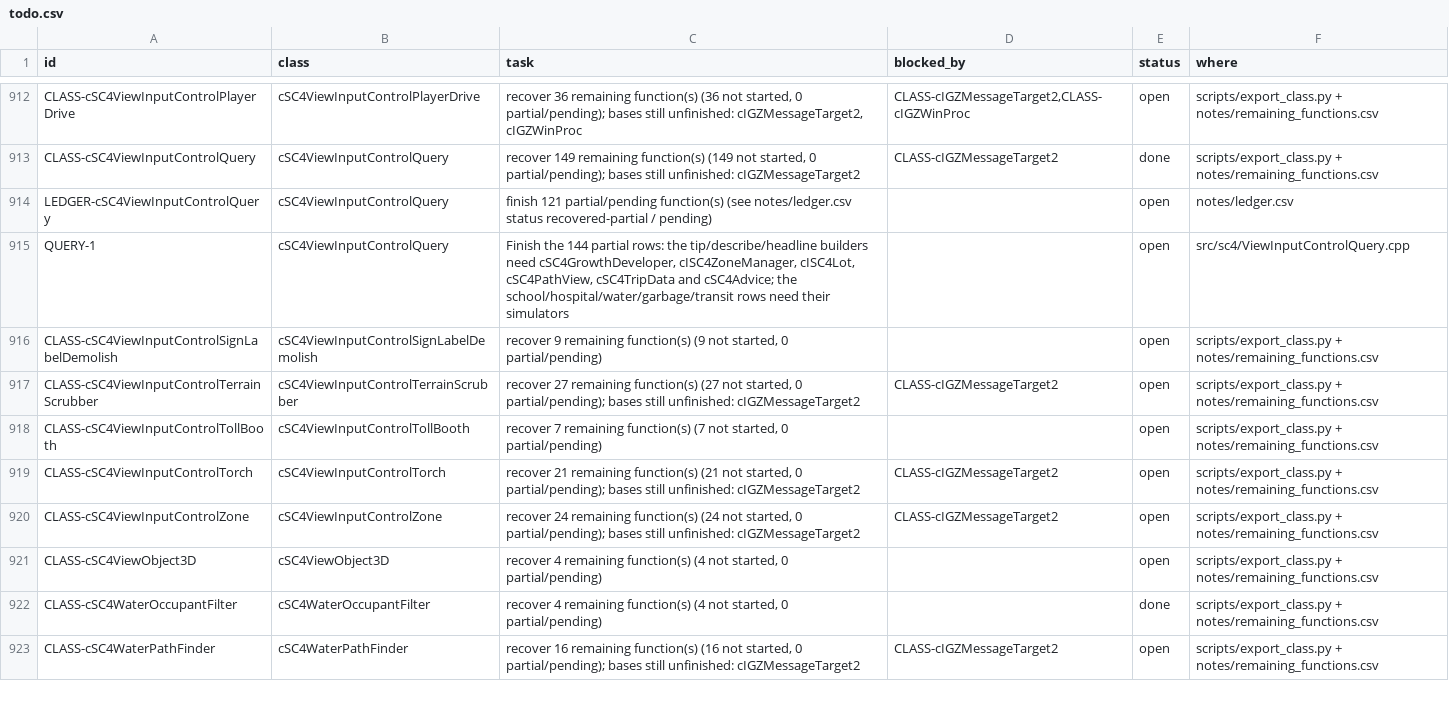
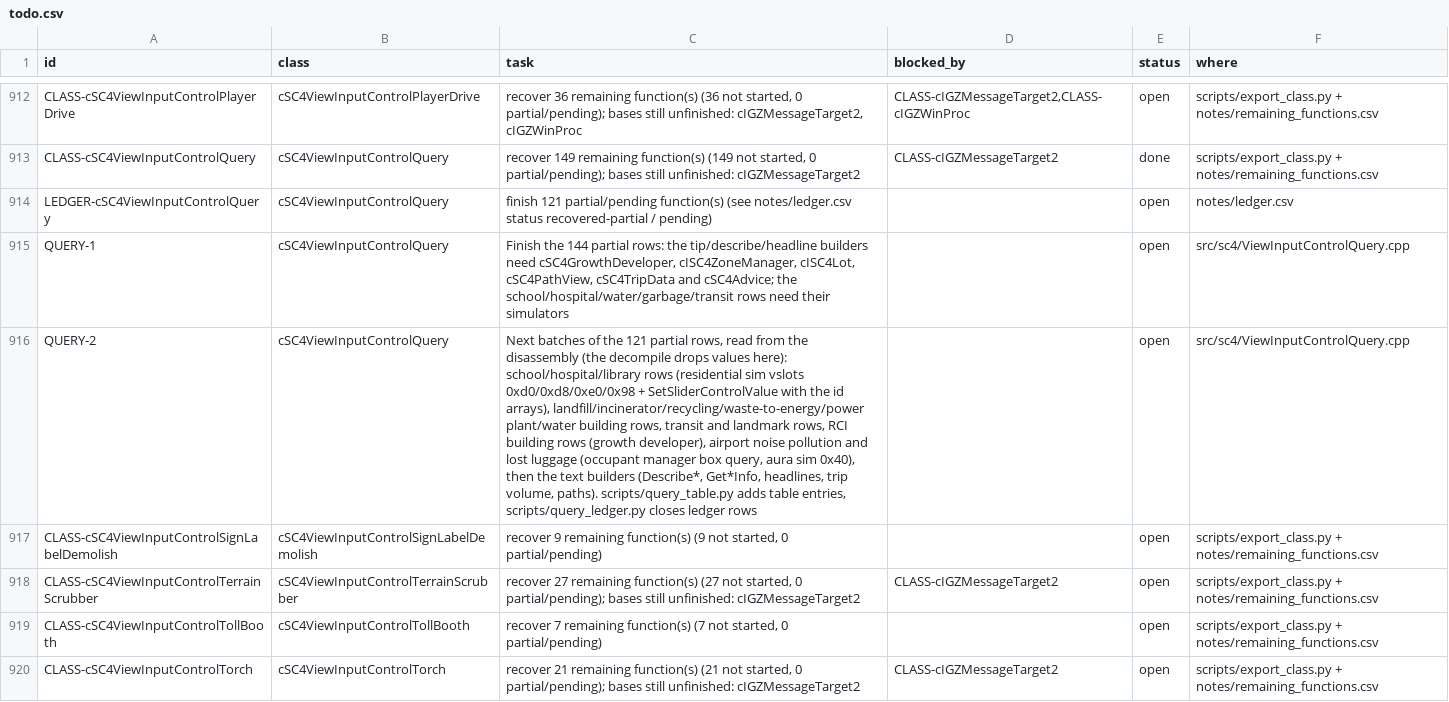
Before and after one commit to CadenKalez/DeSCAi4, a CSV file: notes/todo.csv, drawn as a sheet; only a part is shown, gaps mark what is left out; the shorter side is filled out with more unchanged rows; the diff names each change by its address in the sheet, - before the commit and + after, or states it on an @@ line.

```diff
--- a/notes/todo.csv
+++ b/notes/todo.csv
+row 916: QUERY-2 | cSC4ViewInputControlQuery | Next batches of the 121 partial rows, read from the disassembly (the decompile drops values here): school/hospital/library rows (residential sim vslots 0xd0/0xd8/0xe0/0x98 + SetSliderControlValue with the id arrays), landfill/incinerator/recycling/waste-to-energy/power plant/water building rows, transit and landmark rows, RCI building rows (growth developer), airport noise pollution and lost luggage (occupant manager box query, aura sim 0x40), then the text builders (Describe*, Get*Info, headlines, trip volume, paths). scripts/query_table.py adds table entries, scripts/query_ledger.py closes ledger rows |  | open | src/sc4/ViewInputControlQuery.cpp
```
